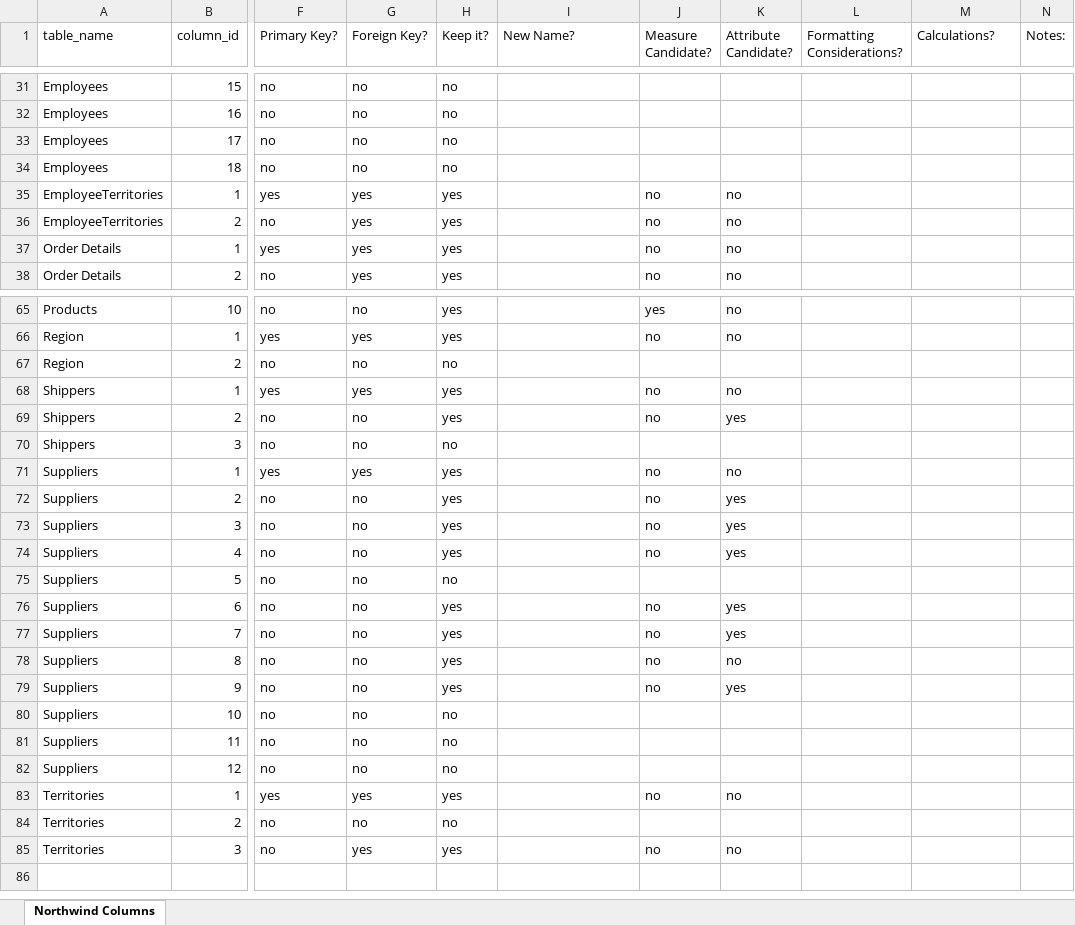
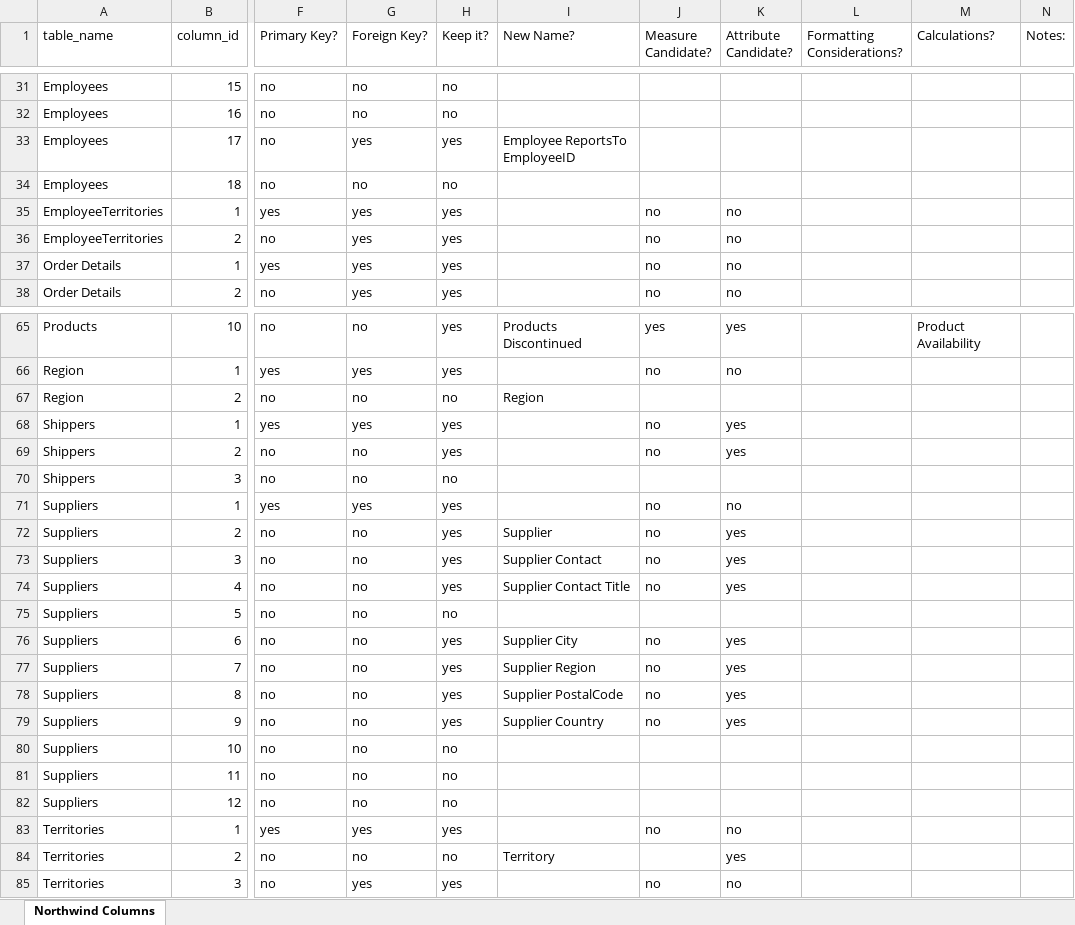
Before and after one commit to craigb06/W9_Exercises, an Excel workbook: NorthwindTablesAndColumns.xlsx, sheet Northwind Columns, drawn as a sheet; only a part is shown, gaps mark what is left out; values as stored, in another font and other column widths than the file's, no cell formats; conditional formats not drawn; the diff covers the shown part only; the diff names each change by its address in the sheet, - before the commit and + after, or states it on an @@ line.

```diff
--- a/NorthwindTablesAndColumns.xlsx (sheet Northwind Columns)
+++ b/NorthwindTablesAndColumns.xlsx (sheet Northwind Columns)
-G33 (Foreign Key?): no
+G33 (Foreign Key?): yes
-H33 (Keep it?): no
+H33 (Keep it?): yes
-I33 (New Name?): (empty)
+I33 (New Name?): Employee ReportsTo EmployeeID
-I65 (New Name?): (empty)
+I65 (New Name?): Products Discontinued
-K65 (Attribute Candidate?): no
+K65 (Attribute Candidate?): yes
-M65 (Calculations?): (empty)
+M65 (Calculations?): Product Availability
-I67 (New Name?): (empty)
+I67 (New Name?): Region
-K68 (Attribute Candidate?): no
+K68 (Attribute Candidate?): yes
-I72 (New Name?): (empty)
+I72 (New Name?): Supplier
-I73 (New Name?): (empty)
+I73 (New Name?): Supplier Contact
-I74 (New Name?): (empty)
+I74 (New Name?): Supplier Contact Title
-I76 (New Name?): (empty)
+I76 (New Name?): Supplier City
-I77 (New Name?): (empty)
+I77 (New Name?): Supplier Region
-I78 (New Name?): (empty)
+I78 (New Name?): Supplier PostalCode
-K78 (Attribute Candidate?): no
+K78 (Attribute Candidate?): yes
-I79 (New Name?): (empty)
+I79 (New Name?): Supplier Country
-I84 (New Name?): (empty)
+I84 (New Name?): Territory
-K84 (Attribute Candidate?): (empty)
+K84 (Attribute Candidate?): yes
```
Also changed, not shown: 68 edited cells elsewhere in this sheet, cell formats, 1 other file.
